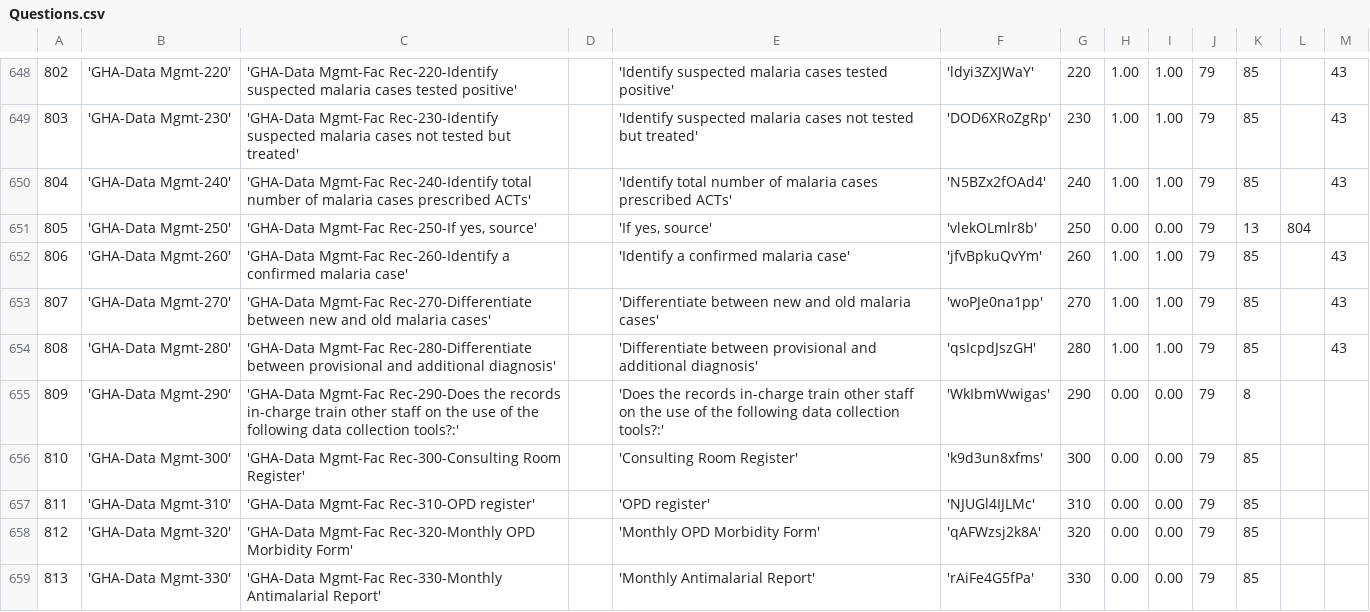
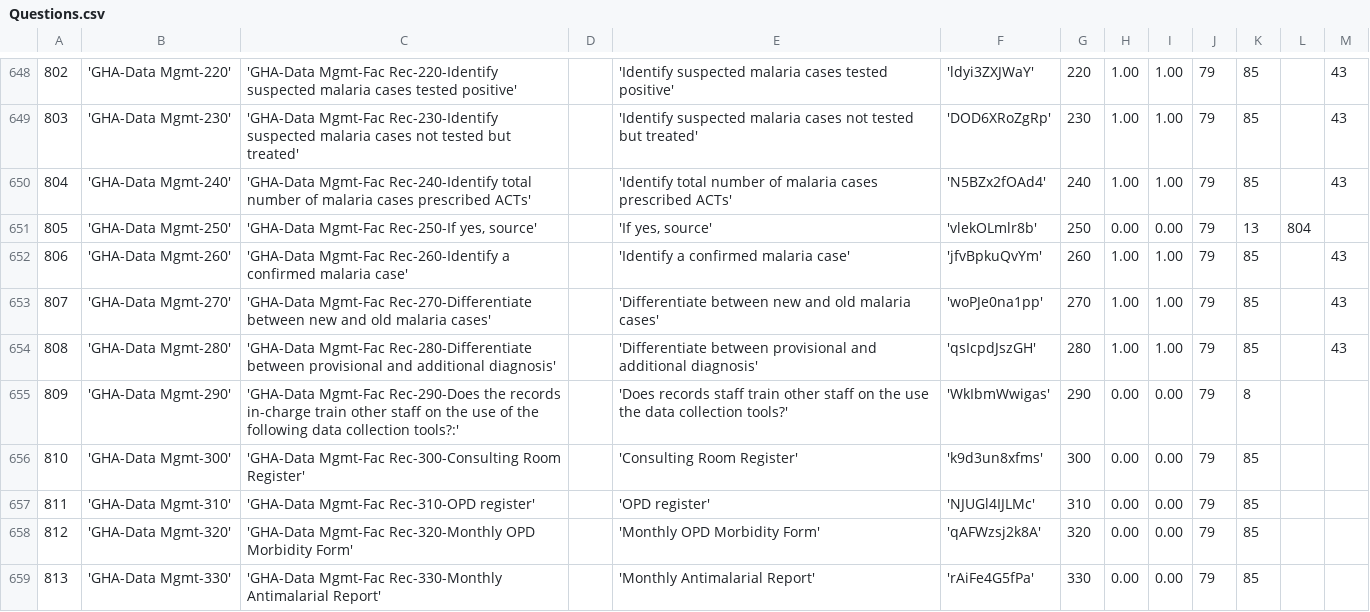
Before and after one commit to EyeSeeTea/malariapp, a CSV file: app/src/edsGhana/assets/Questions.csv, drawn as a sheet; only a part is shown, gaps mark what is left out; the diff covers the shown part only.

```diff
--- a/app/src/edsGhana/assets/Questions.csv
+++ b/app/src/edsGhana/assets/Questions.csv
@@ -654,3 +654,3 @@
 808;'GHA-Data Mgmt-280';'GHA-Data Mgmt-Fac Rec-280-Differentiate between provisional and additional diagnosis';;'Differentiate between provisional and additional diagnosis';'qsIcpdJszGH';280;1.00;1.00;79;85;;43
-809;'GHA-Data Mgmt-290';'GHA-Data Mgmt-Fac Rec-290-Does the records in-charge train other staff on the use of the following data collection tools?:';;'Does the records in-charge train other staff on the use of the following data collection tools?:';'WkIbmWwigas';290;0.00;0.00;79;8;;
+809;'GHA-Data Mgmt-290';'GHA-Data Mgmt-Fac Rec-290-Does the records in-charge train other staff on the use of the following data collection tools?:';;'Does records staff train other staff on the use the data collection tools?';'WkIbmWwigas';290;0.00;0.00;79;8;;
 810;'GHA-Data Mgmt-300';'GHA-Data Mgmt-Fac Rec-300-Consulting Room Register';;'Consulting Room Register';'k9d3un8xfms';300;0.00;0.00;79;85;;
```
Also changed, not shown: 1 added row, 2 removed rows and 23 edited cells elsewhere in this file.
